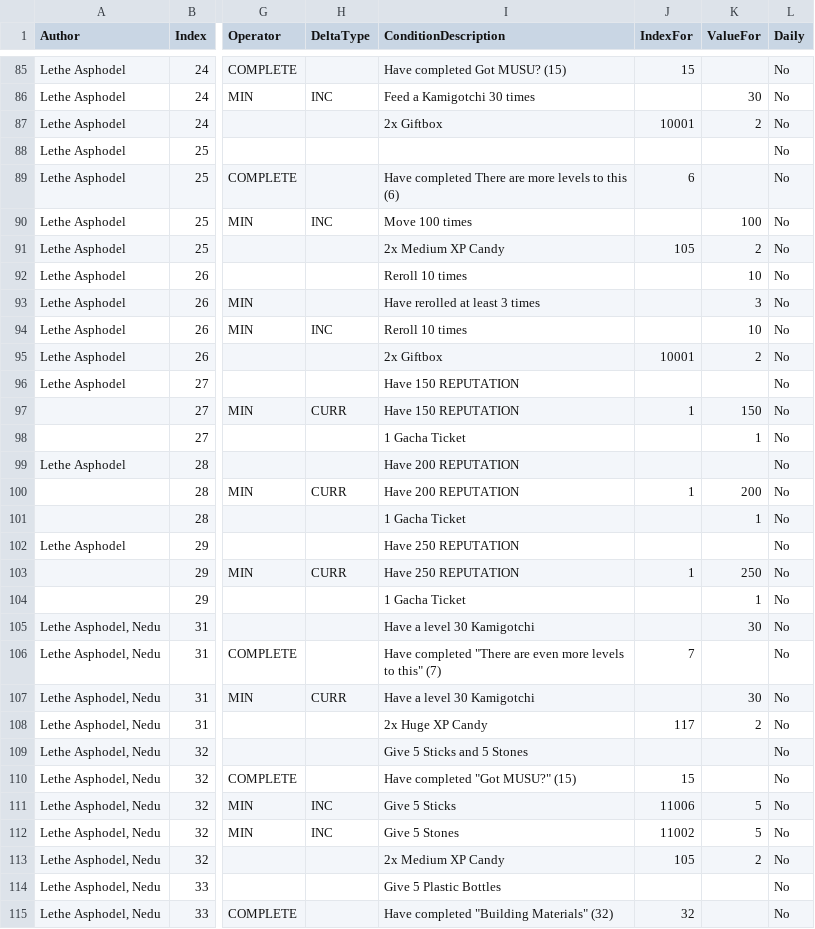
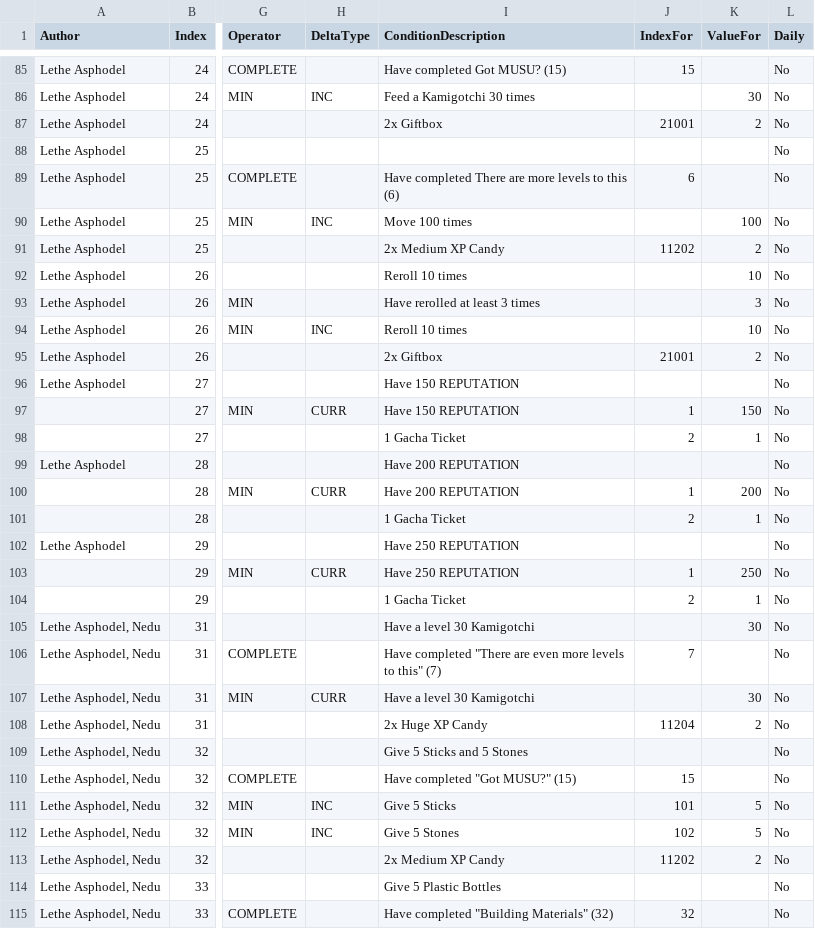
Before and after one commit to Asphodel-OS/kamigotchi, a CSV file: packages/contracts/src/deployment/world/data/quests/quests.csv, drawn as a sheet; only a part is shown, gaps mark what is left out; the diff covers the shown part only; the diff names each change by its address in the sheet, - before the commit and + after, or states it on an @@ line.

```diff
--- a/packages/contracts/src/deployment/world/data/quests/quests.csv
+++ b/packages/contracts/src/deployment/world/data/quests/quests.csv
-J87 (IndexFor): 10001
+J87 (IndexFor): 21001
-J91 (IndexFor): 105
+J91 (IndexFor): 11202
-J95 (IndexFor): 10001
+J95 (IndexFor): 21001
-J98 (IndexFor): (empty)
+J98 (IndexFor): 2
-J101 (IndexFor): (empty)
+J101 (IndexFor): 2
-J104 (IndexFor): (empty)
+J104 (IndexFor): 2
-J108 (IndexFor): 117
+J108 (IndexFor): 11204
-J111 (IndexFor): 11006
+J111 (IndexFor): 101
-J112 (IndexFor): 11002
+J112 (IndexFor): 102
-J113 (IndexFor): 105
+J113 (IndexFor): 11202
```
Also changed, not shown: 62 edited cells elsewhere in this file, 10 other files.
